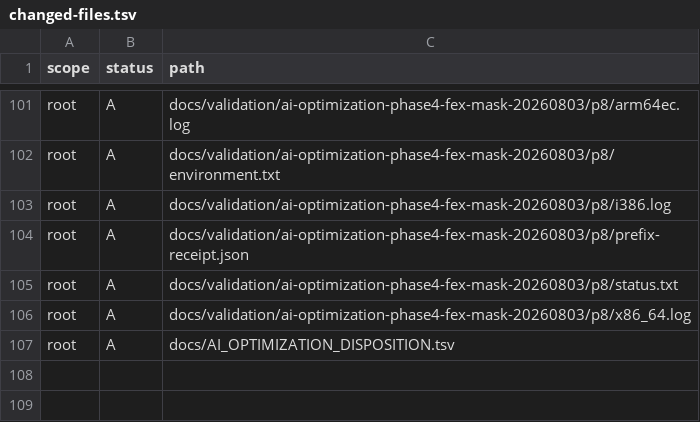
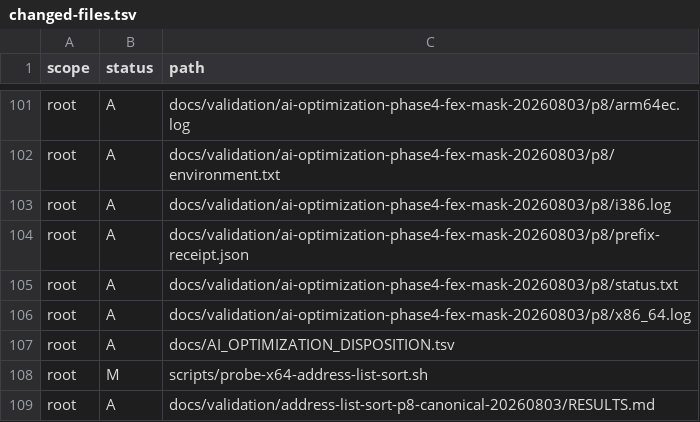
Before and after one commit to aaf2tbz/VKMT, a TSV file: docs/validation/ai-optimization-final-p8-20260803/changed-files.tsv, drawn as a sheet; only a part is shown, gaps mark what is left out; the diff names each change by its address in the sheet, - before the commit and + after, or states it on an @@ line.

Commit message:
perf: reuse canonical prefix for address sort probe

```diff
--- a/docs/validation/ai-optimization-final-p8-20260803/changed-files.tsv
+++ b/docs/validation/ai-optimization-final-p8-20260803/changed-files.tsv
+row 108: root | M | scripts/probe-x64-address-list-sort.sh
+row 109: root | A | docs/validation/address-list-sort-p8-canonical-20260803/RESULTS.md
```
Also changed, not shown: 6 other files.
